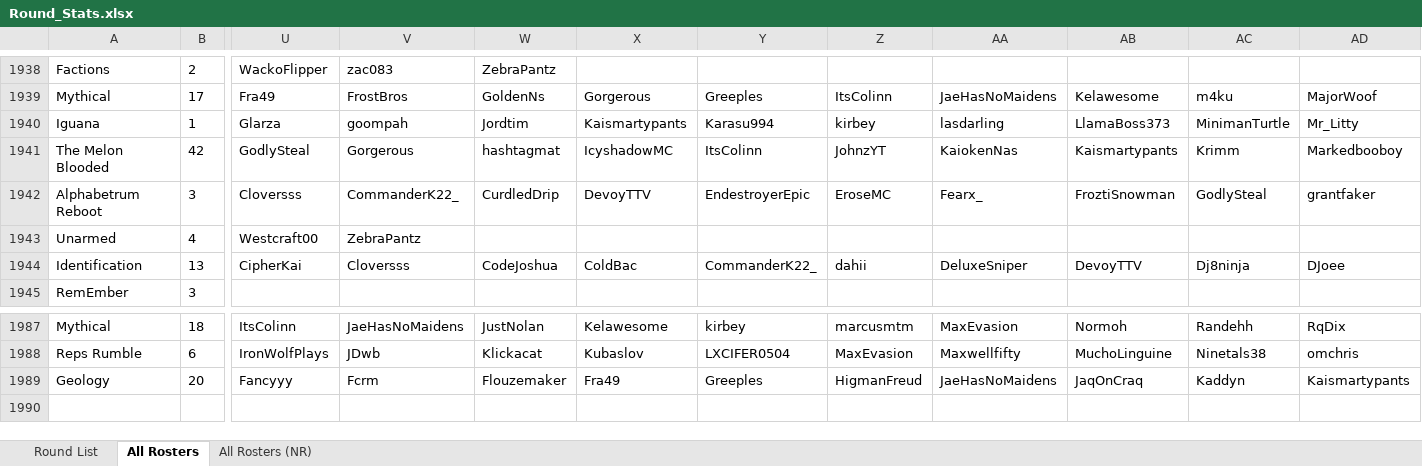
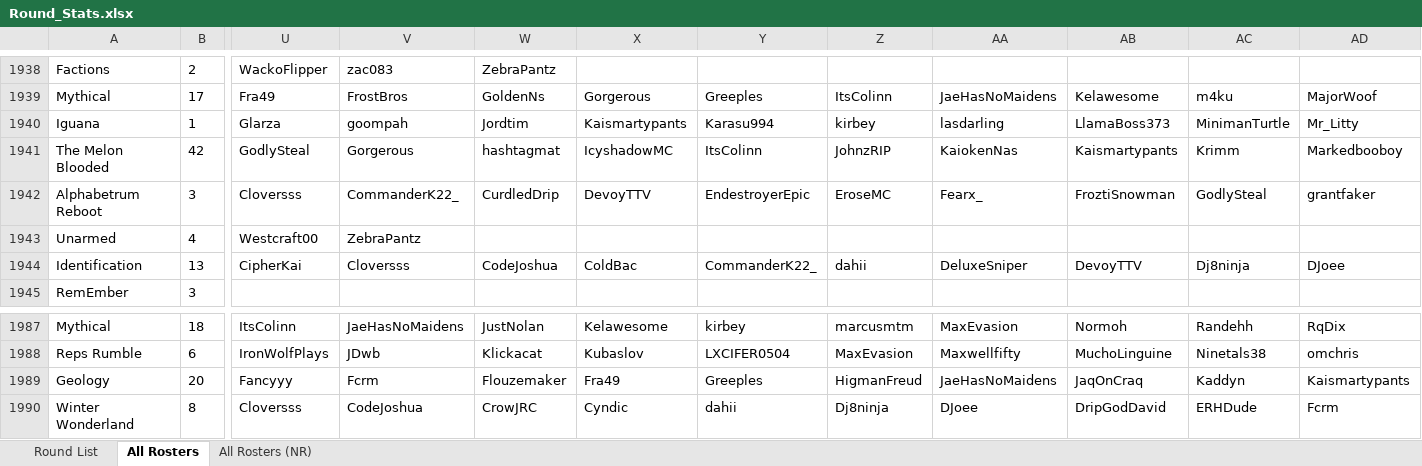
Before and after one commit to brodator-uhc/GlobalStats, an Excel workbook: Round_Stats.xlsx, sheet All Rosters, drawn as a sheet; only a part is shown, gaps mark what is left out; values as stored, in another font and other column widths than the file's, no borders; rows hold the shown columns only; the diff names each change by its address in the sheet, - before the commit and + after, or states it on an @@ line.

Commit message:
Golbal Stats + Team Colors

```diff
--- a/Round_Stats.xlsx (sheet All Rosters)
+++ b/Round_Stats.xlsx (sheet All Rosters)
-Z1941: JohnzYT
+Z1941: JohnzRIP
+row 1990: Winter Wonderland | 8 | Cloversss | CodeJoshua | CrowJRC | Cyndic | dahii | Dj8ninja | DJoee | DripGodDavid | ERHDude | Fcrm
```
Also changed, not shown: sheet All Rosters (NR), RR_Debuts.xlsx, 15 other files.
